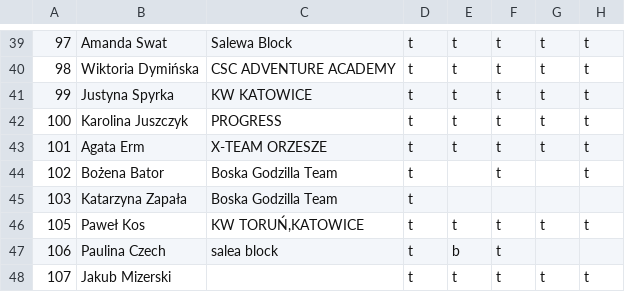
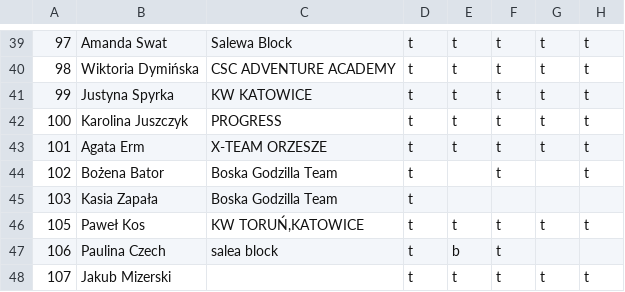
Before and after one commit to FFK/parser, a TSV file: parser/input/6.tsv, drawn as a sheet; only a part is shown, gaps mark what is left out; the diff names each change by its address in the sheet, - before the commit and + after, or states it on an @@ line.

```diff
--- a/parser/input/6.tsv
+++ b/parser/input/6.tsv
-B45: Katarzyna Zapała
+B45: Kasia Zapała
```
Also changed, not shown: parser/input/2.tsv, parser/input/5.tsv, 2 other files.
